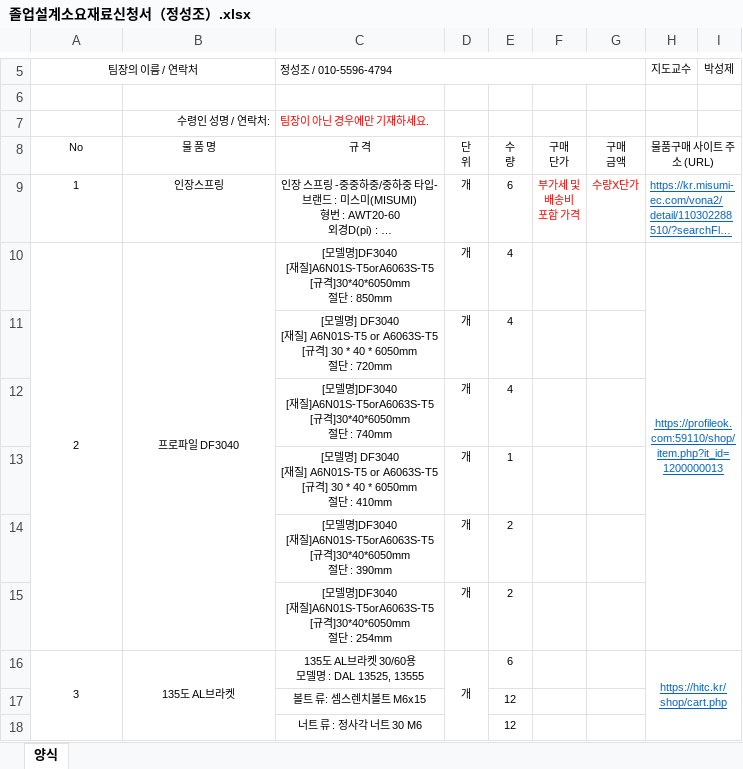
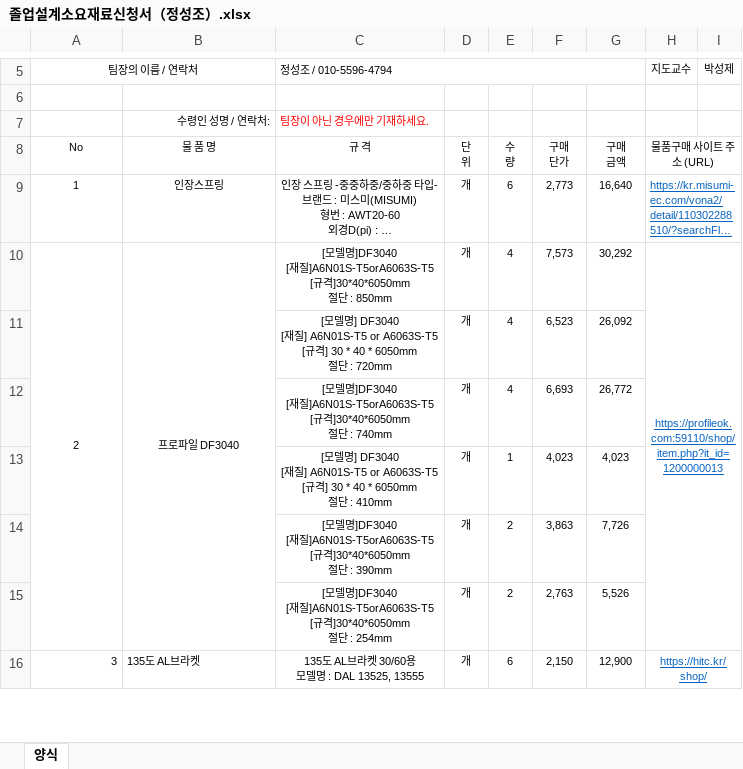
Before and after one commit to dandeeAndy/CapstoneDesign, an Excel workbook: 기타파일/졸업설계소요재료신청서（정성조）.xlsx, sheet 양식, drawn as a sheet; only a part is shown, gaps mark what is left out; long unchanged cells end in …; values as stored, in another font and other column widths than the file's, no borders; removed rows and columns are numbered as before the commit, all else as after; ↵ is a line break in a cell; the diff covers the shown part only; the diff names each change by its address in the sheet, - before the commit and + after, or states it on an @@ line.

Commit message:
컨펌전

```diff
--- a/기타파일/졸업설계소요재료신청서（정성조）.xlsx (sheet 양식)
+++ b/기타파일/졸업설계소요재료신청서（정성조）.xlsx (sheet 양식)
-F9 (구매 단가): 부가세 및 ↵ 배송비 ↵ 포함 가격
+F9 (구매 단가): 2,773
-F9:G9 text colour: #FF0000
+F9:G9 text colour: black
-G9 (구매 금액): 수량X단가
+G9 (구매 금액): 16,640
-F10 (구매 단가): (empty)
+F10 (구매 단가): 7,573
-G10 (구매 금액): (empty)
+G10 (구매 금액): 30,292
-F11 (구매 단가): (empty)
+F11 (구매 단가): 6,523
-G11 (구매 금액): (empty)
+G11 (구매 금액): 26,092
-F12 (구매 단가): (empty)
+F12 (구매 단가): 6,693
-G12 (구매 금액): (empty)
+G12 (구매 금액): 26,772
-F13 (구매 단가): (empty)
+F13 (구매 단가): 4,023
-G13 (구매 금액): (empty)
+G13 (구매 금액): 4,023
-F14 (구매 단가): (empty)
+F14 (구매 단가): 3,863
-G14 (구매 금액): (empty)
+G14 (구매 금액): 7,726
-F15 (구매 단가): (empty)
+F15 (구매 단가): 2,763
-G15 (구매 금액): (empty)
+G15 (구매 금액): 5,526
-A16 alignment: center
+A16 alignment: right
-A16:A18 merged
-B16 alignment: center
+B16 alignment: left
-B16:B18 merged
-D16:D18 merged
-F16 (구매 단가): (empty)
+F16 (구매 단가): 2,150
-G16 (구매 금액): (empty)
+G16 (구매 금액): 12,900
-H16 (물품구매 사이트 주소 (URL)): https://hitc.kr/shop/cart.php
+H16 (물품구매 사이트 주소 (URL)): https://hitc.kr/shop/
-H16:I18 merged
+H16:I20 merged
-row 17:  |  | 볼트 류: 셈스렌치볼트 M6x15 |  | 12
-row 18:  |  | 너트 류 : 정사각 너트 30 M6 |  | 12
```
Also changed, not shown: 5 added rows, 8 removed rows, 38 edited cells, cell formats and merged cells elsewhere in this sheet.
